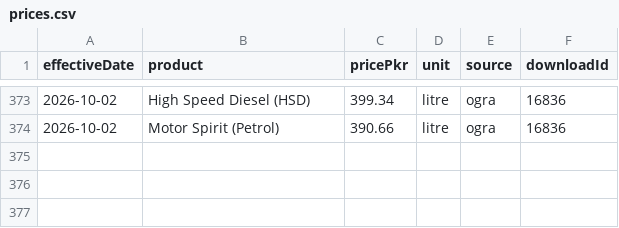
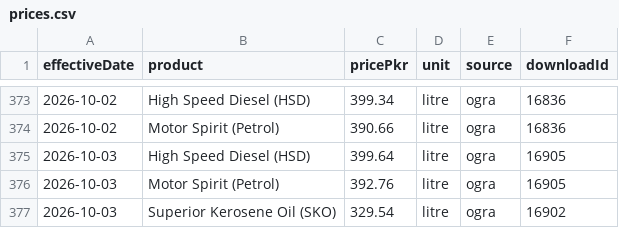
Before and after one commit to quantanow/pakistan-fuel-prices, a CSV file: data/prices.csv, drawn as a sheet; only a part is shown, gaps mark what is left out; the diff names each change by its address in the sheet, - before the commit and + after, or states it on an @@ line.

Commit message:
Update dataset — OGRA notification effective 2026-10-03

```diff
--- a/data/prices.csv
+++ b/data/prices.csv
+row 375: 2026-10-03 | High Speed Diesel (HSD) | 399.64 | litre | ogra | 16905
+row 376: 2026-10-03 | Motor Spirit (Petrol) | 392.76 | litre | ogra | 16905
+row 377: 2026-10-03 | Superior Kerosene Oil (SKO) | 329.54 | litre | ogra | 16902
```
Also changed, not shown: 8 other files.
